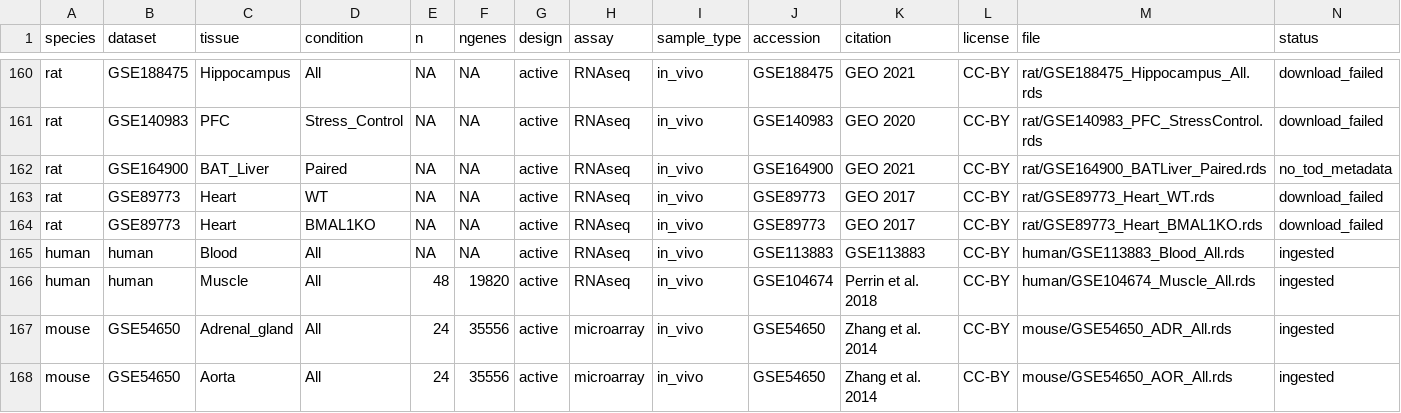
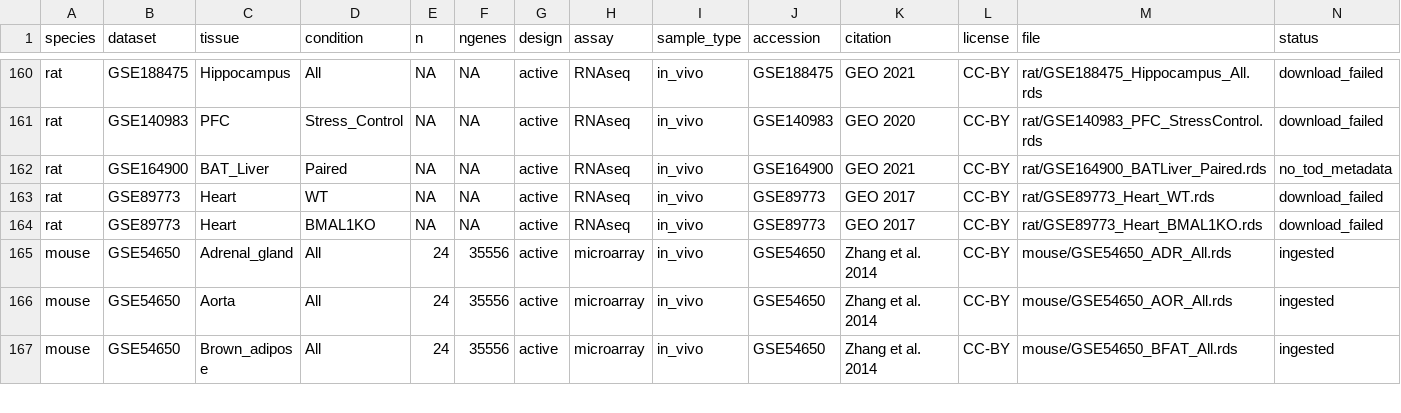
Before and after one commit to quythien/SCP, a CSV file: inst/extdata/pilots/manifest.csv, drawn as a sheet; only a part is shown, gaps mark what is left out; the shorter side is filled out with more unchanged rows; rows hold the shown columns only; the diff names each change by its address in the sheet, - before the commit and + after, or states it on an @@ line.

Commit message:
Drop human/human duplicate rows; threshold dropdown of common values

```diff
--- a/inst/extdata/pilots/manifest.csv
+++ b/inst/extdata/pilots/manifest.csv
-row 165: human | human | Blood | All | NA | NA | active | RNAseq | in_vivo | GSE113883 | GSE113883 | CC-BY | human/GSE113883_Blood_All.rds | ingested
-row 166: human | human | Muscle | All | 48 | 19820 | active | RNAseq | in_vivo | GSE104674 | Perrin et al. 2018 | CC-BY | human/GSE104674_Muscle_All.rds | ingested
```
Also changed, not shown: 1 other file.
